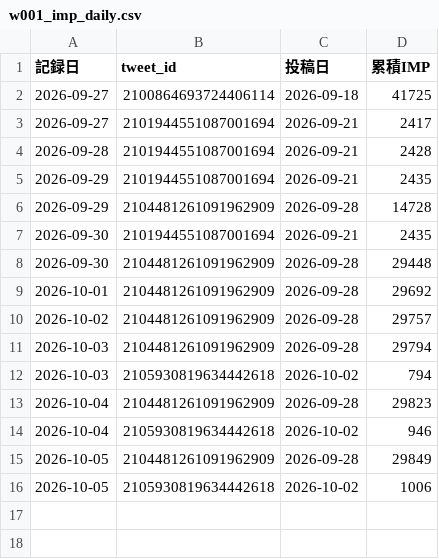
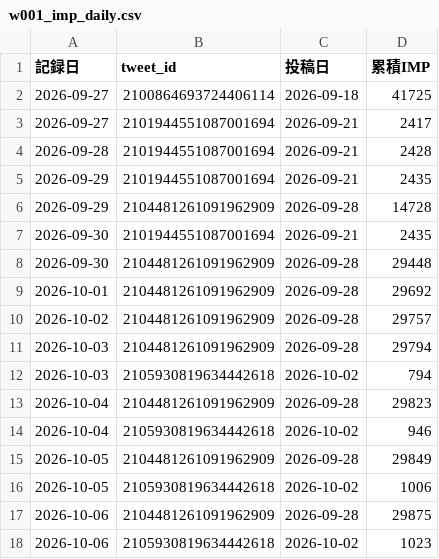
Before and after one commit to useakat/xClaude, a CSV file: logs/w001_imp_daily.csv, drawn as a sheet; the diff names each change by its address in the sheet, - before the commit and + after, or states it on an @@ line.

```diff
--- a/logs/w001_imp_daily.csv
+++ b/logs/w001_imp_daily.csv
+row 17: 2026-10-06 | 2104481261091962909 | 2026-09-28 | 29875
+row 18: 2026-10-06 | 2105930819634442618 | 2026-10-02 | 1023
```
Also changed, not shown: 1 other file.
